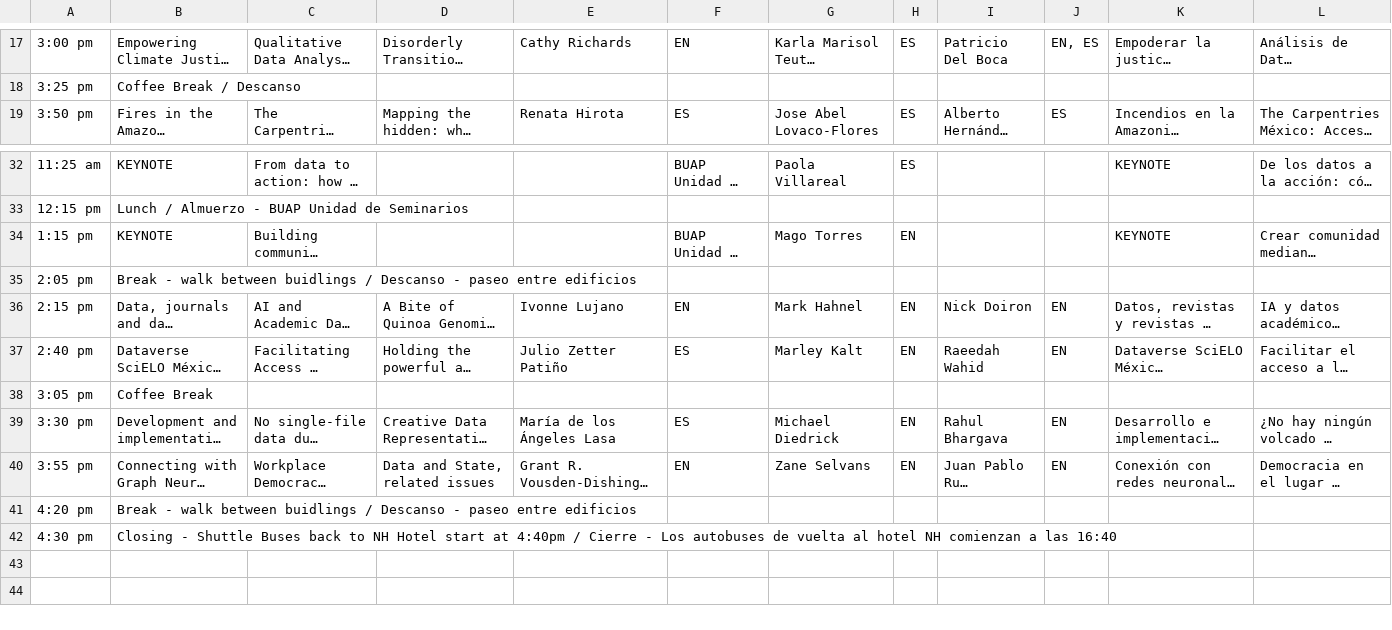
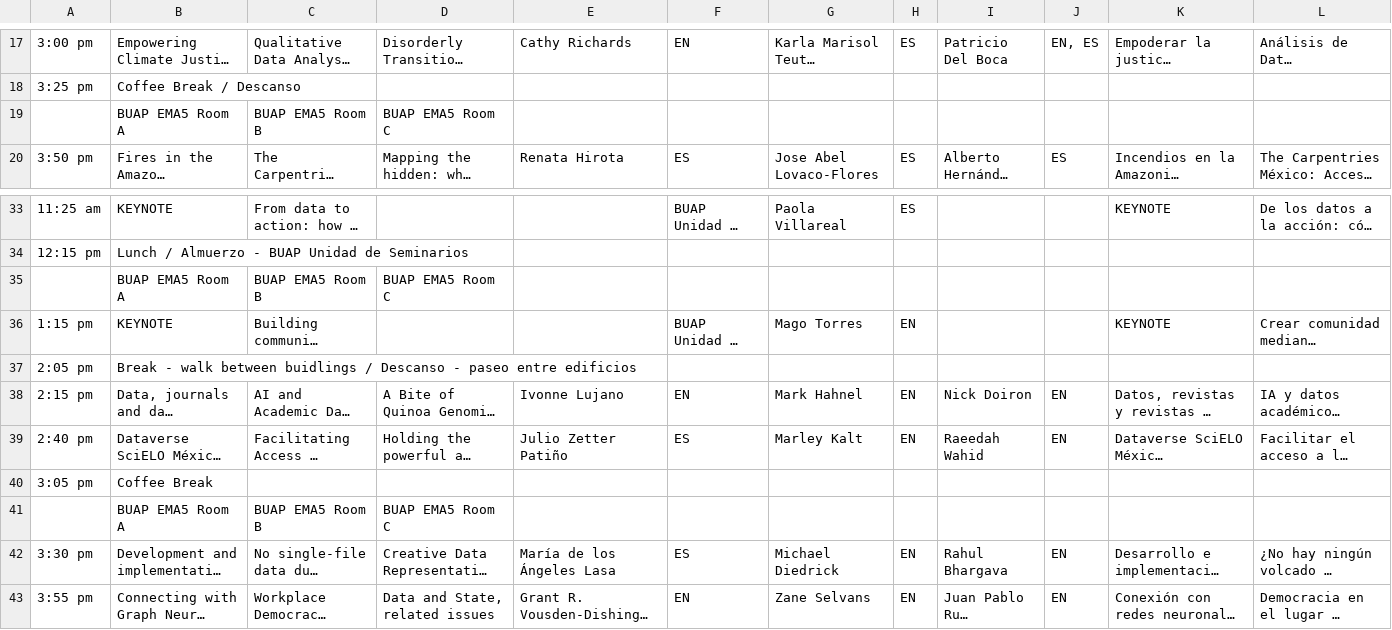
Before and after one commit to maxogden/csvconf.com, a CSV file: _data/2024_schedule.csv, drawn as a sheet; only a part is shown, gaps mark what is left out; the shorter side is filled out with more unchanged rows; long unchanged cells end in …; rows hold the shown columns only; the diff names each change by its address in the sheet, - before the commit and + after, or states it on an @@ line.

Commit message:
Update 2024_schedule.csv
adding even more headers to schedule

```diff
--- a/_data/2024_schedule.csv
+++ b/_data/2024_schedule.csv
+row 19:  | BUAP EMA5 Room A | BUAP EMA5 Room B | BUAP EMA5 Room C
+row 35:  | BUAP EMA5 Room A | BUAP EMA5 Room B | BUAP EMA5 Room C
+row 41:  | BUAP EMA5 Room A | BUAP EMA5 Room B | BUAP EMA5 Room C
```
